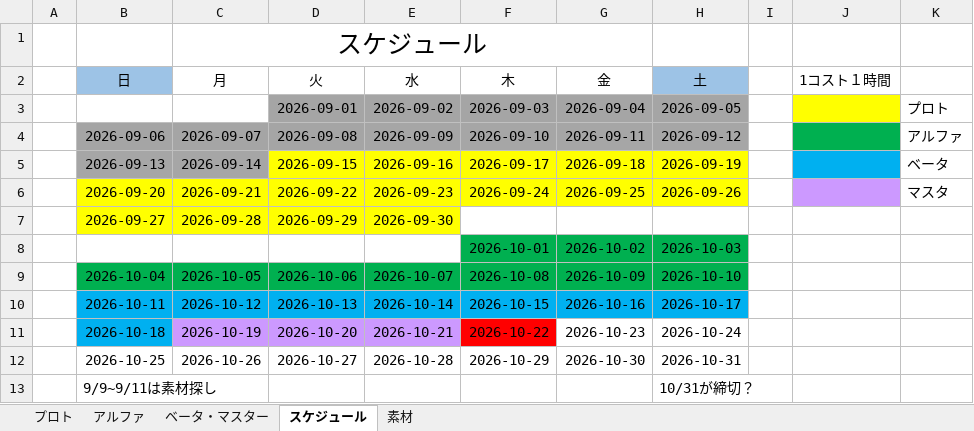
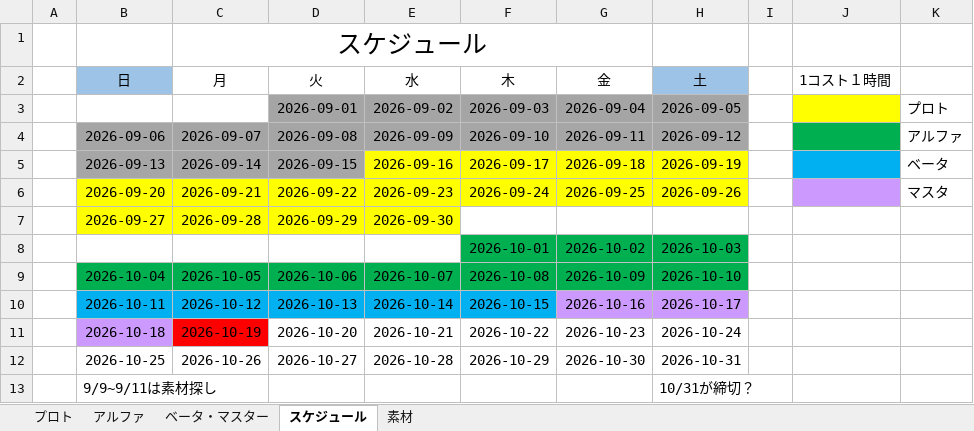
Before and after one commit to FunasakoYuga/GlassesGame, an Excel workbook: GlassesGameコスト表.xlsx, sheet スケジュール, drawn as a sheet; values as stored, in another font and other column widths than the file's, no borders; the diff names each change by its address in the sheet, - before the commit and + after, or states it on an @@ line.

```diff
--- a/GlassesGameコスト表.xlsx (sheet スケジュール)
+++ b/GlassesGameコスト表.xlsx (sheet スケジュール)
-D5 fill: #FFFF00
+D5 fill: #A6A6A6
-G10:H10 fill: #00B0F0
+G10:H10 fill: #CC99FF
-B11 fill: #00B0F0
+B11 fill: #CC99FF
-C11 fill: #CC99FF
+C11 fill: #FF0000
-D11:E11 fill: #CC99FF
+D11:E11 fill: none
-F11 fill: #FF0000
+F11 fill: none
```
Also changed, not shown: sheet プロト.
